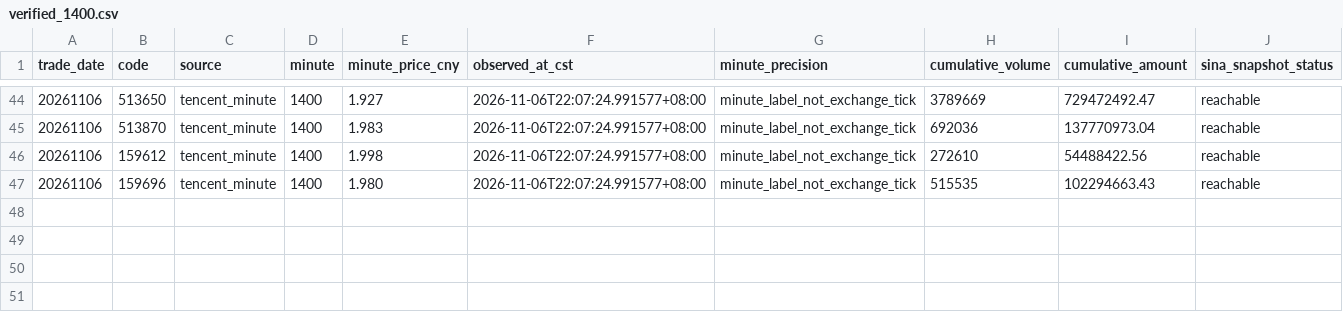
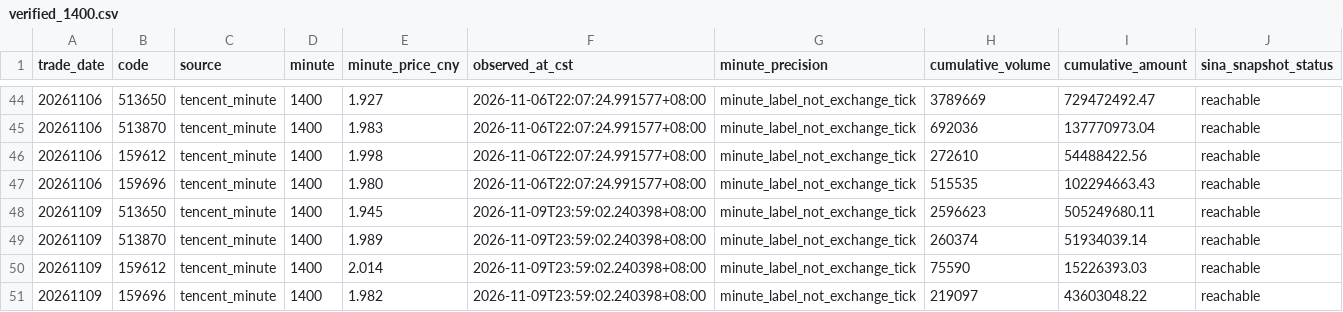
Before and after one commit to lilyQ-stack/qdii-etf-premium-tracker, a CSV file: data/verified_1400.csv, drawn as a sheet; only a part is shown, gaps mark what is left out.

```diff
--- a/data/verified_1400.csv
+++ b/data/verified_1400.csv
@@ -47 +47,5 @@ trade_date,code,source,minute,minute_price_cny,observed_at_cst,minute_precision,
 20261106,159696,tencent_minute,1400,1.980,2026-11-06T22:07:24.991577+08:00,minute_label_not_exchange_tick,515535,102294663.43,reachable
+20261109,513650,tencent_minute,1400,1.945,2026-11-09T23:59:02.240398+08:00,minute_label_not_exchange_tick,2596623,505249680.11,reachable
+20261109,513870,tencent_minute,1400,1.989,2026-11-09T23:59:02.240398+08:00,minute_label_not_exchange_tick,260374,51934039.14,reachable
+20261109,159612,tencent_minute,1400,2.014,2026-11-09T23:59:02.240398+08:00,minute_label_not_exchange_tick,75590,15226393.03,reachable
+20261109,159696,tencent_minute,1400,1.982,2026-11-09T23:59:02.240398+08:00,minute_label_not_exchange_tick,219097,43603048.22,reachable
```
